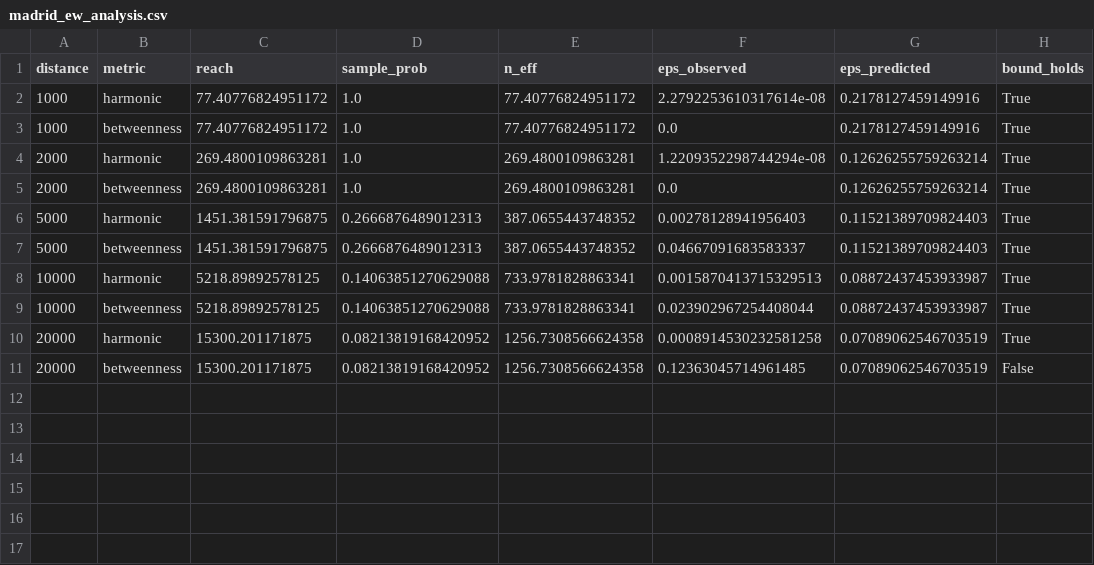
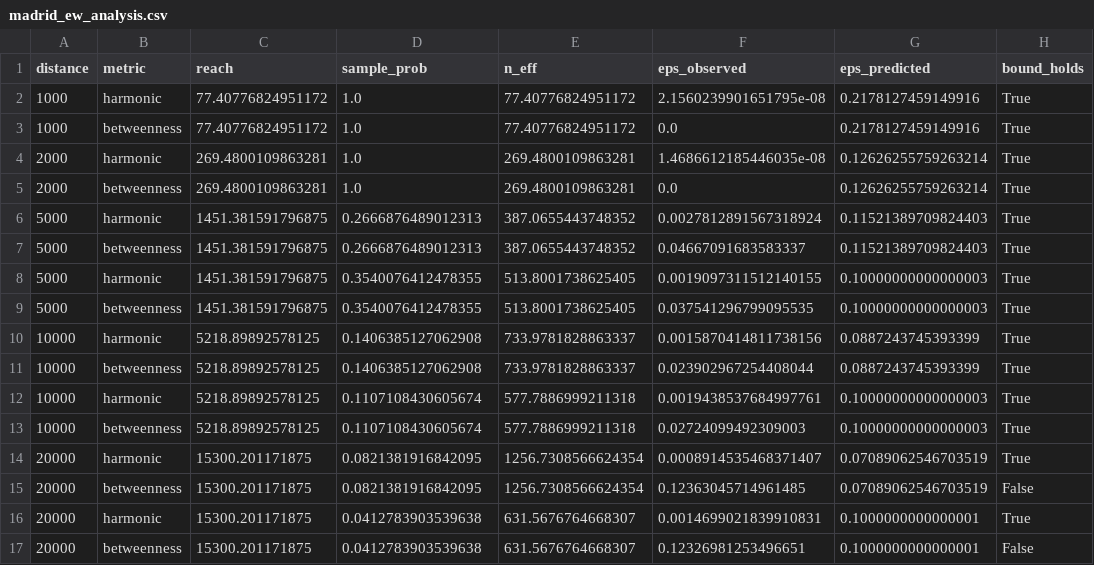
Before and after one commit to benchmark-urbanism/cityseer-api, a CSV file: analysis/sampling/output/madrid_ew_analysis.csv, drawn as a sheet.

```diff
--- a/analysis/sampling/output/madrid_ew_analysis.csv
+++ b/analysis/sampling/output/madrid_ew_analysis.csv
@@ -1,11 +1,17 @@
 distance,metric,reach,sample_prob,n_eff,eps_observed,eps_predicted,bound_holds
-1000,harmonic,77.40776824951172,1.0,77.40776824951172,2.2792253610317614e-08,0.2178127459149916,True
+1000,harmonic,77.40776824951172,1.0,77.40776824951172,2.1560239901651795e-08,0.2178127459149916,True
 1000,betweenness,77.40776824951172,1.0,77.40776824951172,0.0,0.2178127459149916,True
-2000,harmonic,269.4800109863281,1.0,269.4800109863281,1.2209352298744294e-08,0.12626255759263214,True
+2000,harmonic,269.4800109863281,1.0,269.4800109863281,1.4686612185446035e-08,0.12626255759263214,True
 2000,betweenness,269.4800109863281,1.0,269.4800109863281,0.0,0.12626255759263214,True
-5000,harmonic,1451.381591796875,0.2666876489012313,387.0655443748352,0.00278128941956403,0.11521389709824403,True
+5000,harmonic,1451.381591796875,0.2666876489012313,387.0655443748352,0.0027812891567318924,0.11521389709824403,True
 5000,betweenness,1451.381591796875,0.2666876489012313,387.0655443748352,0.04667091683583337,0.11521389709824403,True
-10000,harmonic,5218.89892578125,0.14063851270629088,733.9781828863341,0.0015870413715329513,0.08872437453933987,True
-10000,betweenness,5218.89892578125,0.14063851270629088,733.9781828863341,0.023902967254408044,0.08872437453933987,True
-20000,harmonic,15300.201171875,0.08213819168420952,1256.7308566624358,0.0008914530232581258,0.07089062546703519,True
-20000,betweenness,15300.201171875,0.08213819168420952,1256.7308566624358,0.12363045714961485,0.07089062546703519,False
+5000,harmonic,1451.381591796875,0.3540076412478355,513.8001738625405,0.0019097311512140155,0.10000000000000003,True
+5000,betweenness,1451.381591796875,0.3540076412478355,513.8001738625405,0.037541296799095535,0.10000000000000003,True
+10000,harmonic,5218.89892578125,0.1406385127062908,733.9781828863337,0.0015870414811738156,0.0887243745393399,True
+10000,betweenness,5218.89892578125,0.1406385127062908,733.9781828863337,0.023902967254408044,0.0887243745393399,True
+10000,harmonic,5218.89892578125,0.1107108430605674,577.7886999211318,0.0019438537684997761,0.10000000000000003,True
+10000,betweenness,5218.89892578125,0.1107108430605674,577.7886999211318,0.02724099492309003,0.10000000000000003,True
+20000,harmonic,15300.201171875,0.0821381916842095,1256.7308566624354,0.0008914535468371407,0.07089062546703519,True
+20000,betweenness,15300.201171875,0.0821381916842095,1256.7308566624354,0.12363045714961485,0.07089062546703519,False
+20000,harmonic,15300.201171875,0.0412783903539638,631.5676764668307,0.0014699021839910831,0.1000000000000001,True
+20000,betweenness,15300.201171875,0.0412783903539638,631.5676764668307,0.12326981253496651,0.1000000000000001,False
```
Also changed, not shown: analysis/sampling/output/gla_validation_summary.csv, analysis/sampling/output/madrid_theoretical_bounds_comparison.csv, 57 other files.
